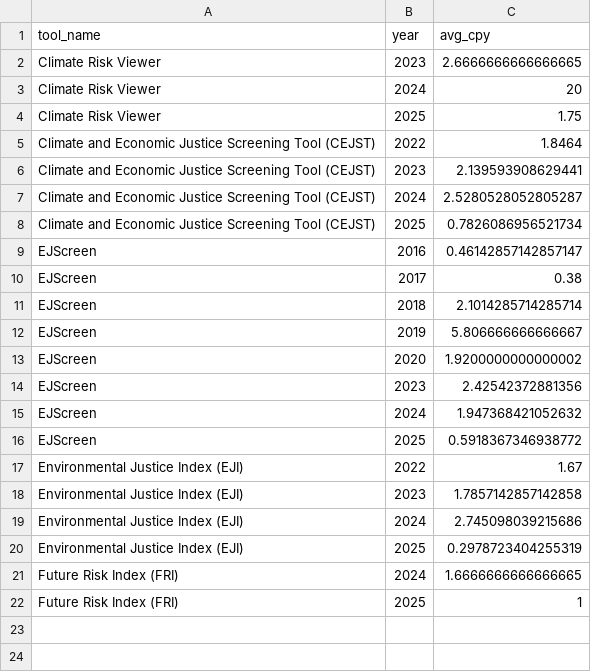
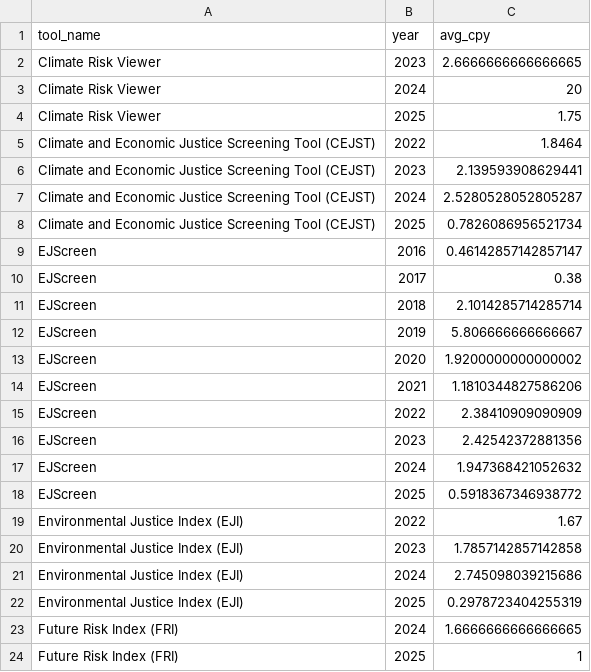
Before and after one commit to Elhamyali/climate-ej-tools-publications, a CSV file: viz/avg_cites_per_year_over_time.csv, drawn as a sheet; the diff names each change by its address in the sheet, - before the commit and + after, or states it on an @@ line.

```diff
--- a/viz/avg_cites_per_year_over_time.csv
+++ b/viz/avg_cites_per_year_over_time.csv
+row 14: EJScreen | 2021 | 1.1810344827586206
+row 15: EJScreen | 2022 | 2.38410909090909
```
Also changed, not shown: viz/all_publishers.csv, viz/count_per_year_per_tool.csv, 20 other files.
